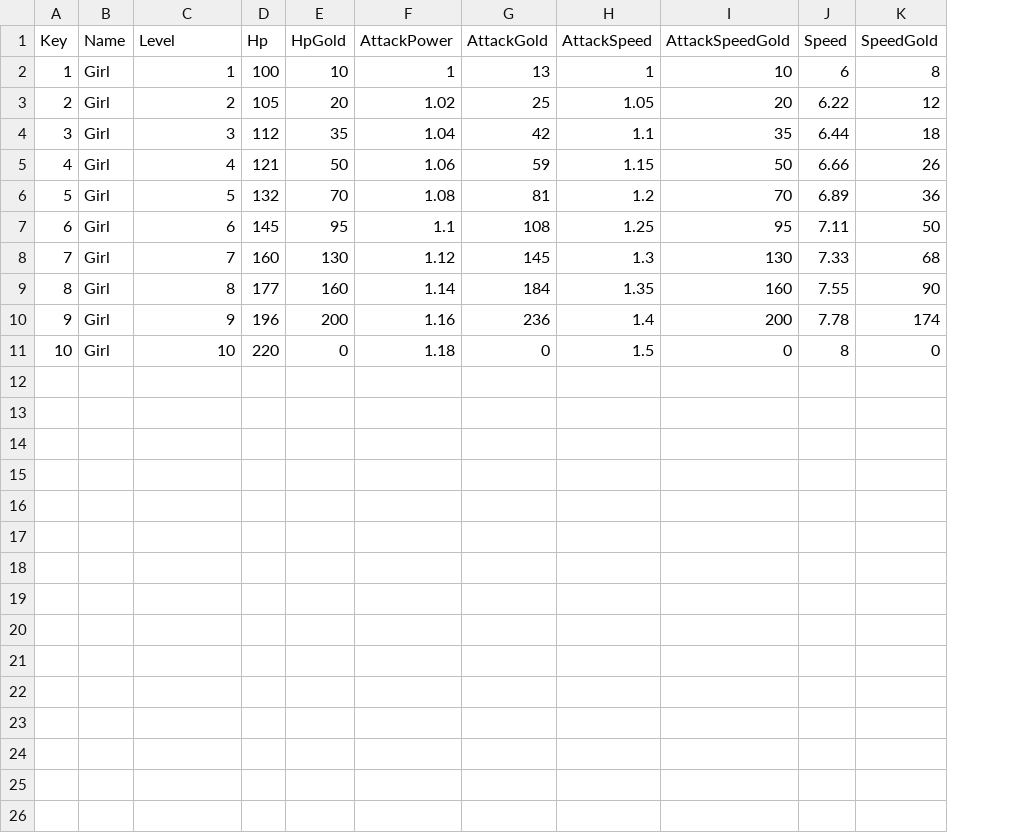
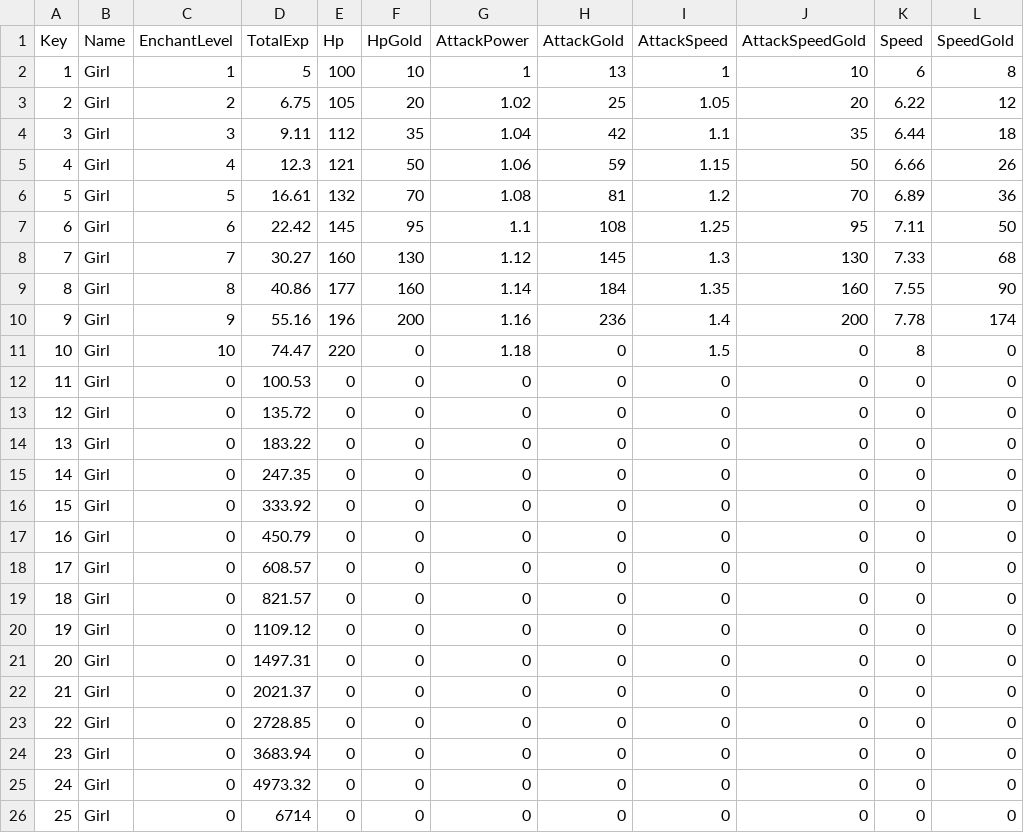
Before and after one commit to shgmlrkd/Unity3D_HeeKang, a CSV file: Assets/Resources/TableData/PlayerDataTable.csv, drawn as a sheet; the diff names each change by its address in the sheet, - before the commit and + after, or states it on an @@ line.

```diff
--- a/Assets/Resources/TableData/PlayerDataTable.csv
+++ b/Assets/Resources/TableData/PlayerDataTable.csv
+column D (TotalExp), rows 2-11: 5 | 6.75 | 9.11 | 12.3 | 16.61 | 22.42 | 30.27 | 40.86 | 55.16 | 74.47
-C1: Level
+C1: EnchantLevel
+row 12: 11 | Girl | 0 | 100.53 | 0 | 0 | 0 | 0 | 0 | 0 | 0 | 0
+row 13: 12 | Girl | 0 | 135.72 | 0 | 0 | 0 | 0 | 0 | 0 | 0 | 0
+row 14: 13 | Girl | 0 | 183.22 | 0 | 0 | 0 | 0 | 0 | 0 | 0 | 0
+row 15: 14 | Girl | 0 | 247.35 | 0 | 0 | 0 | 0 | 0 | 0 | 0 | 0
+row 16: 15 | Girl | 0 | 333.92 | 0 | 0 | 0 | 0 | 0 | 0 | 0 | 0
+row 17: 16 | Girl | 0 | 450.79 | 0 | 0 | 0 | 0 | 0 | 0 | 0 | 0
+row 18: 17 | Girl | 0 | 608.57 | 0 | 0 | 0 | 0 | 0 | 0 | 0 | 0
+row 19: 18 | Girl | 0 | 821.57 | 0 | 0 | 0 | 0 | 0 | 0 | 0 | 0
+row 20: 19 | Girl | 0 | 1109.12 | 0 | 0 | 0 | 0 | 0 | 0 | 0 | 0
+row 21: 20 | Girl | 0 | 1497.31 | 0 | 0 | 0 | 0 | 0 | 0 | 0 | 0
+row 22: 21 | Girl | 0 | 2021.37 | 0 | 0 | 0 | 0 | 0 | 0 | 0 | 0
+row 23: 22 | Girl | 0 | 2728.85 | 0 | 0 | 0 | 0 | 0 | 0 | 0 | 0
+row 24: 23 | Girl | 0 | 3683.94 | 0 | 0 | 0 | 0 | 0 | 0 | 0 | 0
+row 25: 24 | Girl | 0 | 4973.32 | 0 | 0 | 0 | 0 | 0 | 0 | 0 | 0
+row 26: 25 | Girl | 0 | 6714 | 0 | 0 | 0 | 0 | 0 | 0 | 0 | 0
```
Also changed, not shown: Assets/Resources/TableData/MonsterDataTable.csv, 9 other files.
